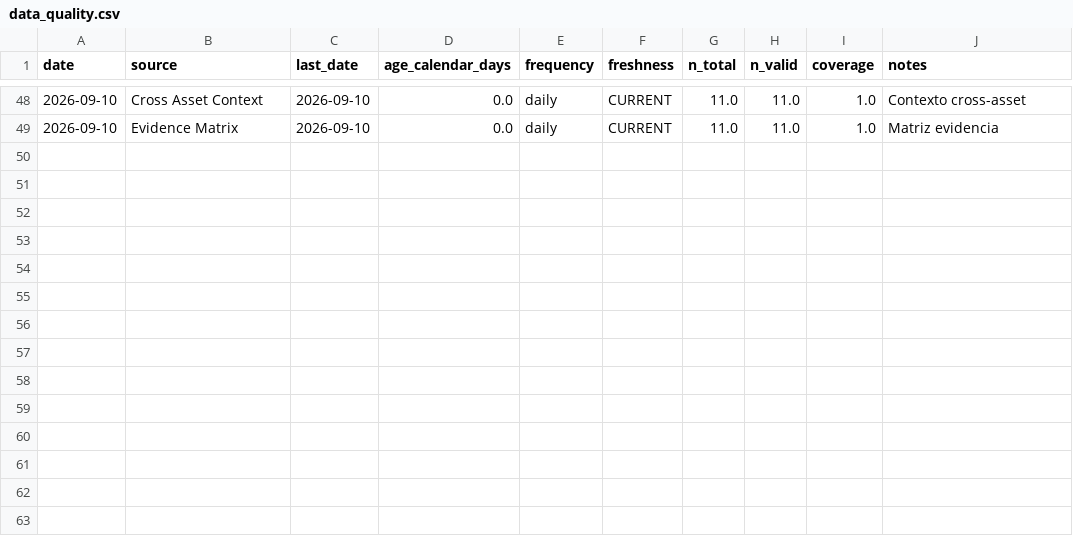
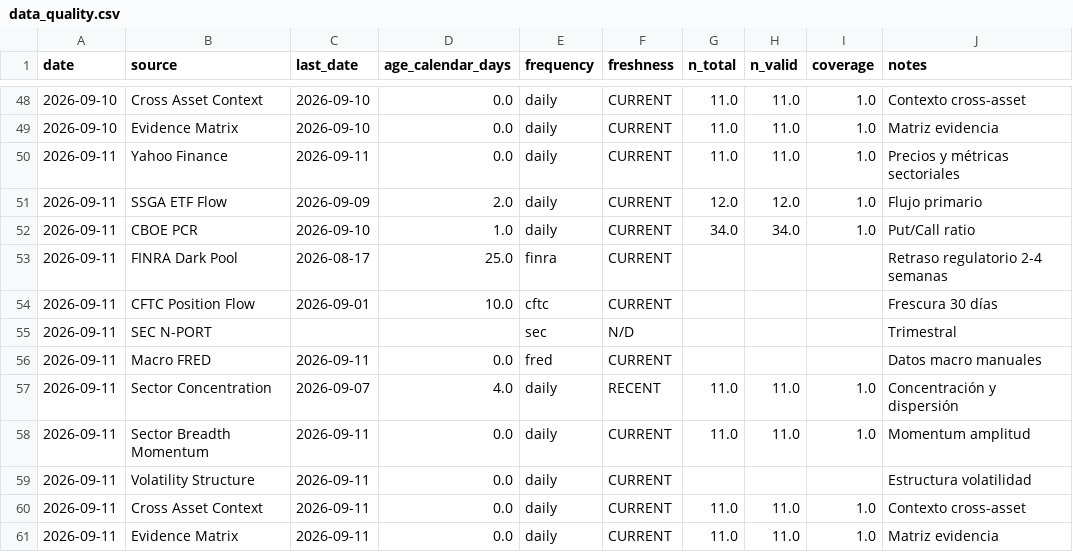
Before and after one commit to bledabladis-png/radar-cazador-silencioso, a CSV file: outputs/history/data_quality.csv, drawn as a sheet; only a part is shown, gaps mark what is left out; the diff names each change by its address in the sheet, - before the commit and + after, or states it on an @@ line.

```diff
--- a/outputs/history/data_quality.csv
+++ b/outputs/history/data_quality.csv
+row 50: 2026-09-11 | Yahoo Finance | 2026-09-11 | 0.0 | daily | CURRENT | 11.0 | 11.0 | 1.0 | Precios y métricas sectoriales
+row 51: 2026-09-11 | SSGA ETF Flow | 2026-09-09 | 2.0 | daily | CURRENT | 12.0 | 12.0 | 1.0 | Flujo primario
+row 52: 2026-09-11 | CBOE PCR | 2026-09-10 | 1.0 | daily | CURRENT | 34.0 | 34.0 | 1.0 | Put/Call ratio
+row 53: 2026-09-11 | FINRA Dark Pool | 2026-08-17 | 25.0 | finra | CURRENT |  |  |  | Retraso regulatorio 2-4 semanas
+row 54: 2026-09-11 | CFTC Position Flow | 2026-09-01 | 10.0 | cftc | CURRENT |  |  |  | Frescura 30 días
+row 55: 2026-09-11 | SEC N-PORT |  |  | sec | N/D |  |  |  | Trimestral
+row 56: 2026-09-11 | Macro FRED | 2026-09-11 | 0.0 | fred | CURRENT |  |  |  | Datos macro manuales
+row 57: 2026-09-11 | Sector Concentration | 2026-09-07 | 4.0 | daily | RECENT | 11.0 | 11.0 | 1.0 | Concentración y dispersión
+row 58: 2026-09-11 | Sector Breadth Momentum | 2026-09-11 | 0.0 | daily | CURRENT | 11.0 | 11.0 | 1.0 | Momentum amplitud
+row 59: 2026-09-11 | Volatility Structure | 2026-09-11 | 0.0 | daily | CURRENT |  |  |  | Estructura volatilidad
+row 60: 2026-09-11 | Cross Asset Context | 2026-09-11 | 0.0 | daily | CURRENT | 11.0 | 11.0 | 1.0 | Contexto cross-asset
+row 61: 2026-09-11 | Evidence Matrix | 2026-09-11 | 0.0 | daily | CURRENT | 11.0 | 11.0 | 1.0 | Matriz evidencia
```
Also changed, not shown: outputs/history/rs_internal.csv, outputs/history/sector_breadth.csv, 25 other files.
